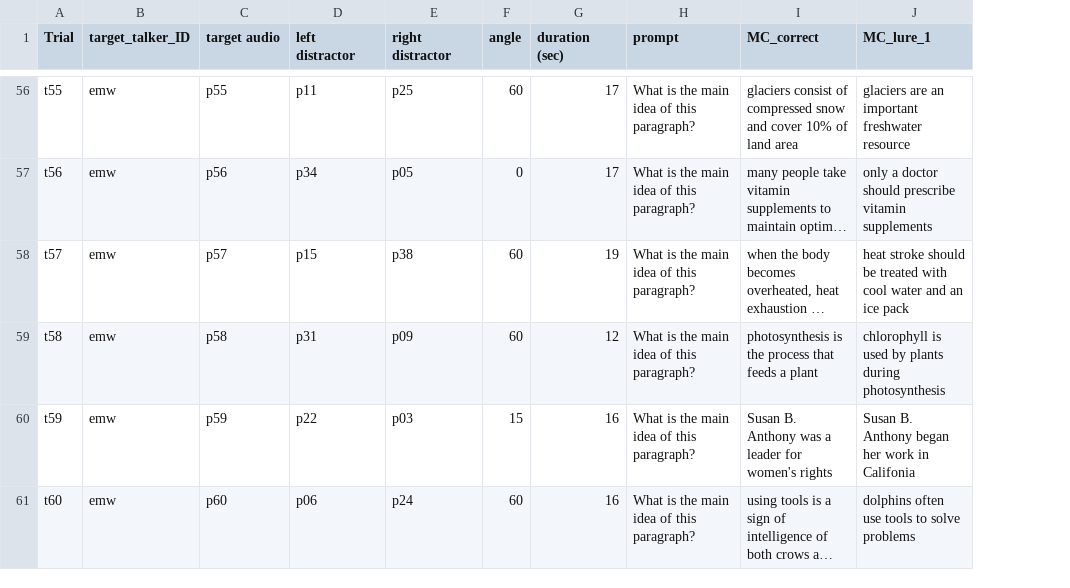
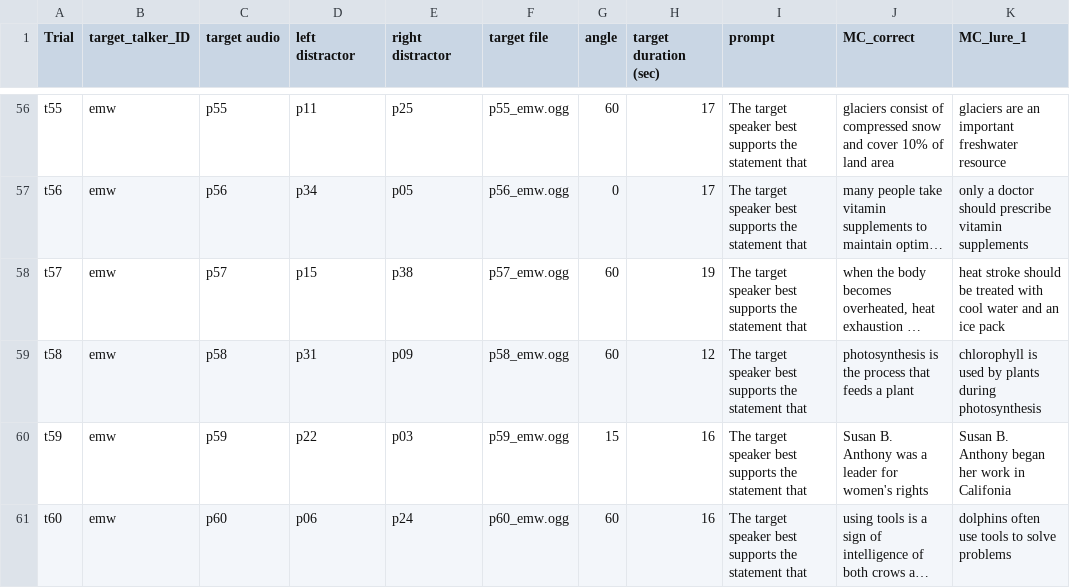
Before and after one commit to john-k-lindstedt/spatialAudioExperiments, a TSV file: experiment_def.tsv, drawn as a sheet; only a part is shown, gaps mark what is left out; long unchanged cells end in …; addresses are those after the commit; the diff covers the shown part only; the diff names each change by its address in the sheet, - before the commit and + after, or states it on an @@ line.

```diff
--- a/experiment_def.tsv
+++ b/experiment_def.tsv
+column F (target file), rows 56-61: p55_emw.ogg | p56_emw.ogg | p57_emw.ogg | p58_emw.ogg | p59_emw.ogg | p60_emw.ogg
-H1: duration (sec)
+H1: target duration (sec)
-I56:I61 (prompt): What is the main idea of this paragraph?
+I56:I61 (prompt): The target speaker best supports the statement that
```
Also changed, not shown: 54 edited cells elsewhere in this file.
